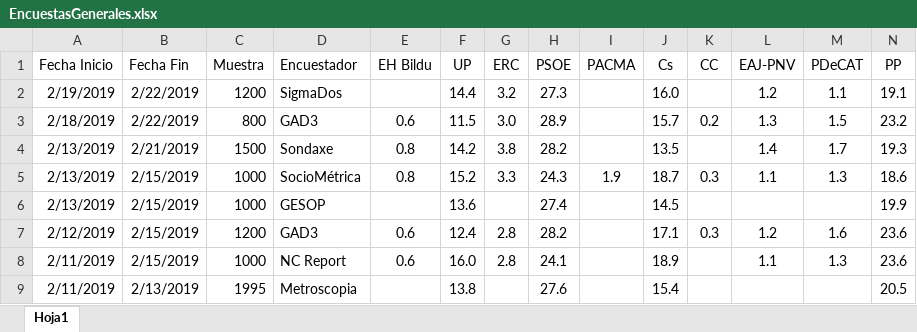
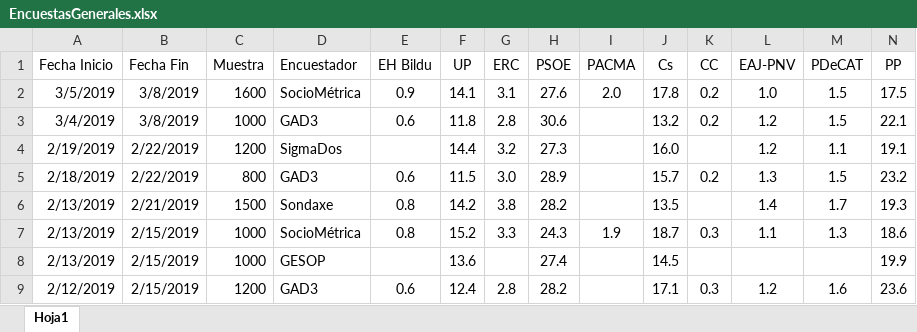
Before and after one commit to ChusCarro/1datomas, an Excel workbook: PromedioTendenciaGenerales/EncuestasGenerales.xlsx, sheet Hoja1, drawn as a sheet; only a part is shown; the shorter side is filled out with more unchanged rows; values as stored, in another font and other column widths than the file's, no borders; rows hold the shown columns only; the diff names each change by its address in the sheet, - before the commit and + after, or states it on an @@ line.

```diff
--- a/PromedioTendenciaGenerales/EncuestasGenerales.xlsx (sheet Hoja1)
+++ b/PromedioTendenciaGenerales/EncuestasGenerales.xlsx (sheet Hoja1)
+row 2: 3/5/2019 | 3/8/2019 | 1600 | SocioMétrica | 0.9 | 14.1 | 3.1 | 27.6 | 2.0 | 17.8 | 0.2 | 1.0 | 1.5 | 17.5
+row 3: 3/4/2019 | 3/8/2019 | 1000 | GAD3 | 0.6 | 11.8 | 2.8 | 30.6 |  | 13.2 | 0.2 | 1.2 | 1.5 | 22.1
```
Also changed, not shown: 17 other files.
